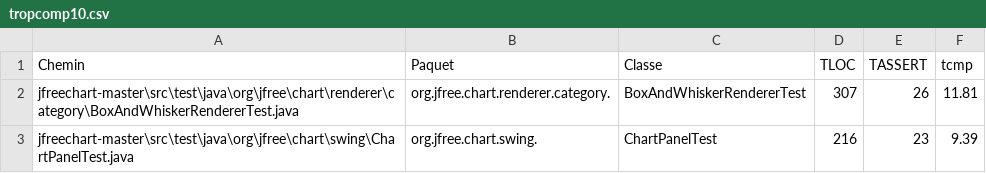
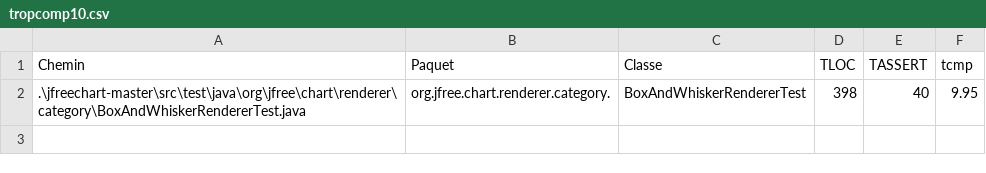
Before and after one commit to hellohau2/TP1-3913, a CSV file: FichierRemise/etude-jfreechart/tropcomp10.csv, drawn as a sheet; removed rows and columns are numbered as before the commit, all else as after; the diff names each change by its address in the sheet, - before the commit and + after, or states it on an @@ line.

Commit message:
Remise
Dossier organisé, code mis dans le dossier 'code'

```diff
--- a/FichierRemise/etude-jfreechart/tropcomp10.csv
+++ b/FichierRemise/etude-jfreechart/tropcomp10.csv
-row 2: jfreechart-master\src\test\java\org\jfree\chart\renderer\category\BoxAndWhiskerRendererTest.java | org.jfree.chart.renderer.category. | BoxAndWhiskerRendererTest | 307 | 26 | 11.81
-row 3: jfreechart-master\src\test\java\org\jfree\chart\swing\ChartPanelTest.java | org.jfree.chart.swing. | ChartPanelTest | 216 | 23 | 9.39
+row 2: .\jfreechart-master\src\test\java\org\jfree\chart\renderer\category\BoxAndWhiskerRendererTest.java | org.jfree.chart.renderer.category. | BoxAndWhiskerRendererTest | 398 | 40 | 9.95
```
Also changed, not shown: 19 other files.
